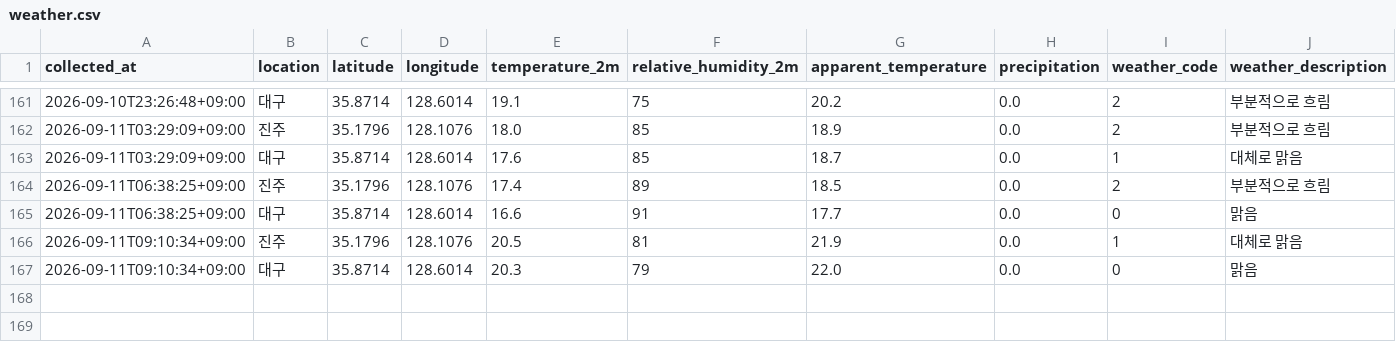
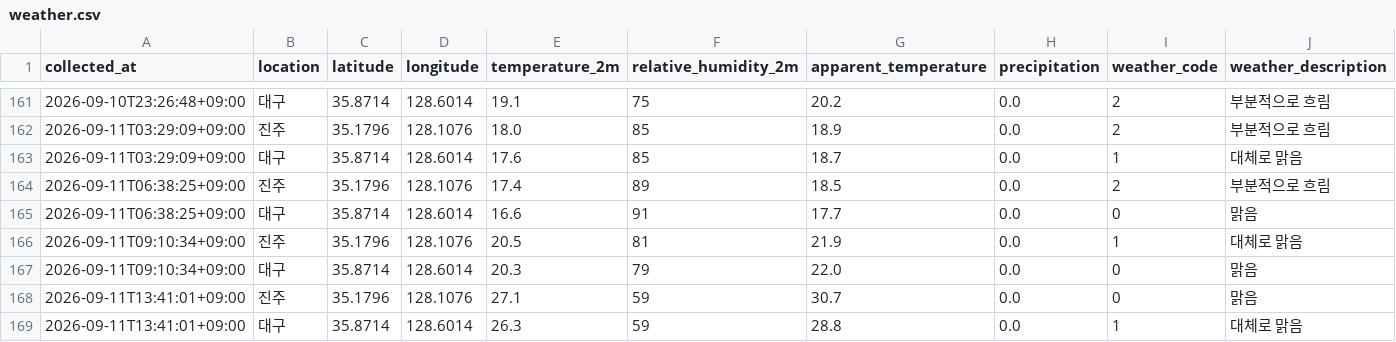
Before and after one commit to bonggoo0705-cyber/jinju_daegu, a CSV file: data/weather.csv, drawn as a sheet; only a part is shown, gaps mark what is left out; the diff names each change by its address in the sheet, - before the commit and + after, or states it on an @@ line.

```diff
--- a/data/weather.csv
+++ b/data/weather.csv
+row 168: 2026-09-11T13:41:01+09:00 | 진주 | 35.1796 | 128.1076 | 27.1 | 59 | 30.7 | 0.0 | 0 | 맑음
+row 169: 2026-09-11T13:41:01+09:00 | 대구 | 35.8714 | 128.6014 | 26.3 | 59 | 28.8 | 0.0 | 1 | 대체로 맑음
```
